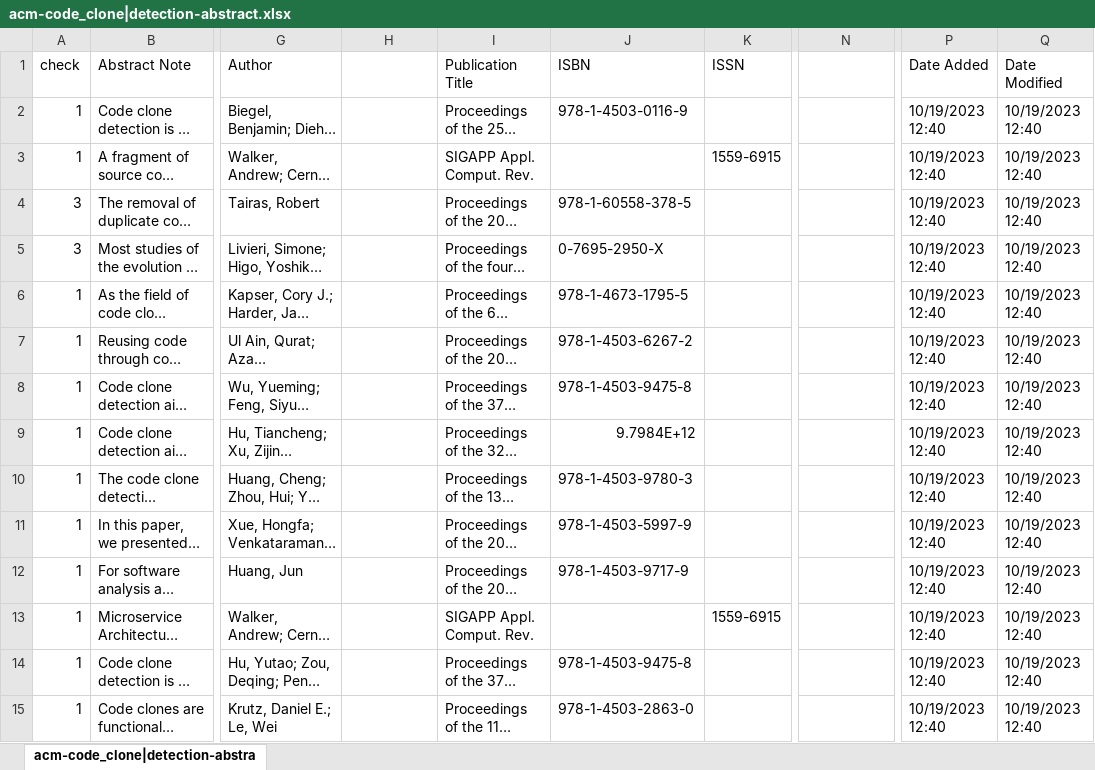
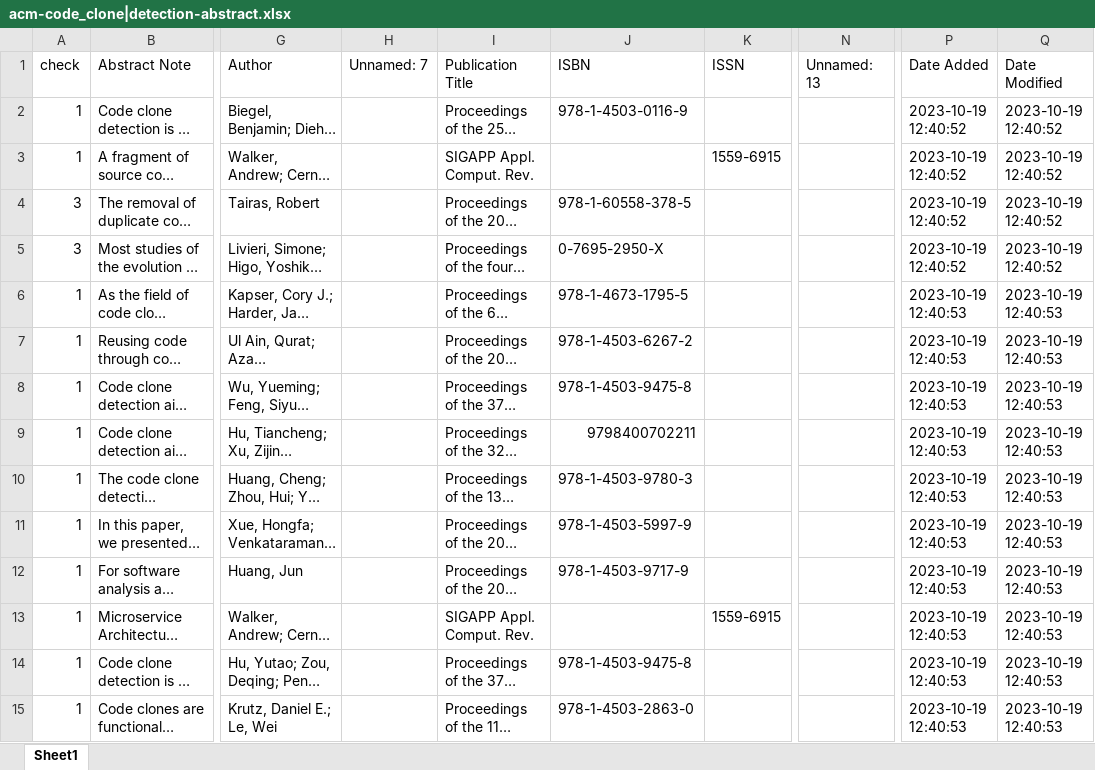
Before and after one commit to FlickerSoul/COMP108-quantitative-research, an Excel workbook: xlsx/acm-code_clone|detection-abstract.xlsx, sheet Sheet1, drawn as a sheet; only a part is shown, gaps mark what is left out; long unchanged cells end in …; values as stored, in another font and other column widths than the file's, no cell formats; the diff covers the shown part only; the diff names each change by its address in the sheet, - before the commit and + after, or states it on an @@ line.

```diff
--- a/xlsx/acm-code_clone|detection-abstract.xlsx (sheet Sheet1)
+++ b/xlsx/acm-code_clone|detection-abstract.xlsx (sheet Sheet1)
-sheet tab: acm-code_clone|detection-abstra
+sheet tab: Sheet1
-H1: (empty)
+H1: Unnamed: 7
-N1: (empty)
+N1: Unnamed: 13
-P2:P5 (Date Added): 10/19/2023 12:40
+P2:P5 (Date Added): 2023-10-19 12:40:52
-Q2:Q5 (Date Modified): 10/19/2023 12:40
+Q2:Q5 (Date Modified): 2023-10-19 12:40:52
-P6:P15 (Date Added): 10/19/2023 12:40
+P6:P15 (Date Added): 2023-10-19 12:40:53
-Q6:Q15 (Date Modified): 10/19/2023 12:40
+Q6:Q15 (Date Modified): 2023-10-19 12:40:53
-J9 (ISBN): 9.7984E+12
+J9 (ISBN): 9798400702211
```
Also changed, not shown: 178 edited cells elsewhere in this sheet, cell formats, xlsx/ieee-code_clone|detection-metadata.xlsx.
